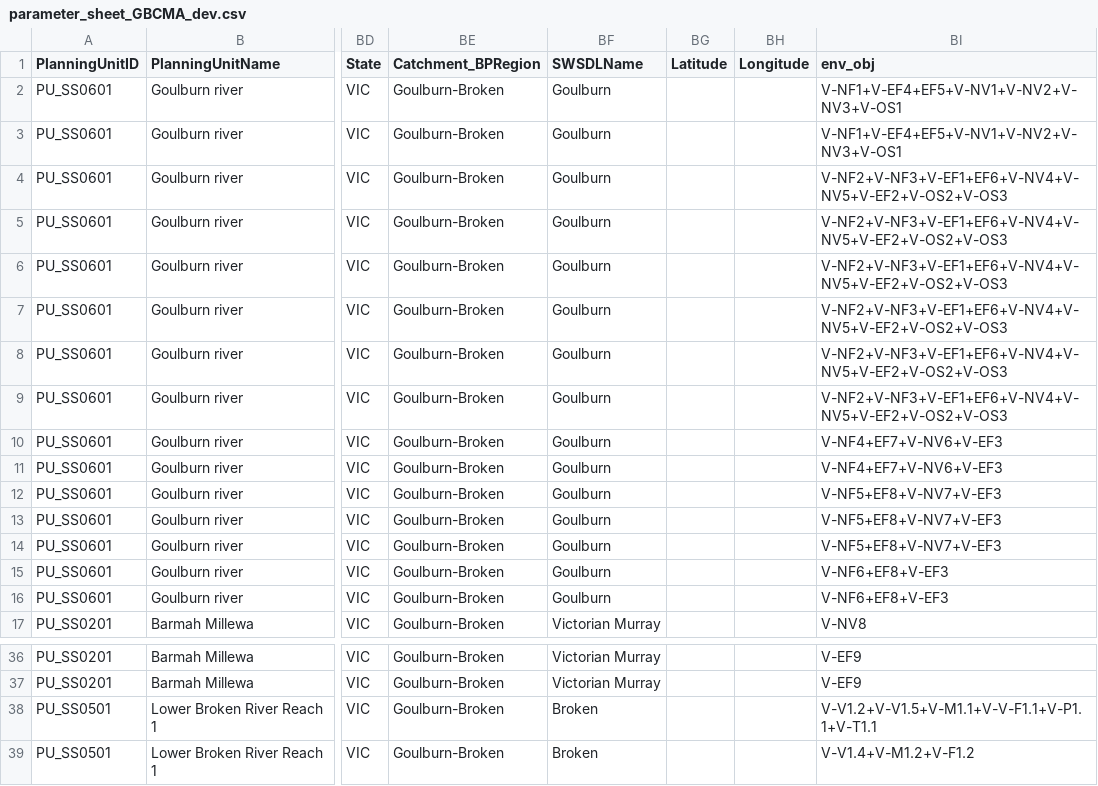
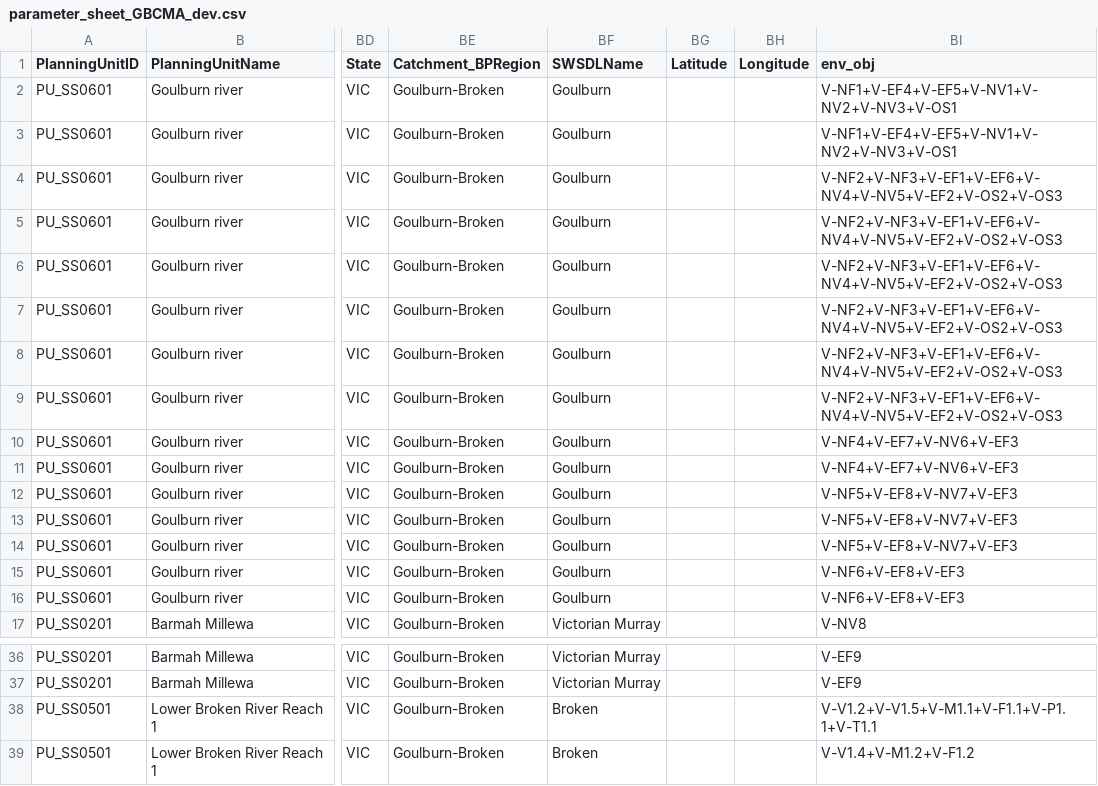
Before and after one commit to MDBAuth/EWR_tool, a CSV file: py_ewr/parameter_metadata/parameter_sheet_GBCMA_dev.csv, drawn as a sheet; only a part is shown, gaps mark what is left out; the diff names each change by its address in the sheet, - before the commit and + after, or states it on an @@ line.

Commit message:
Add files via upload

```diff
--- a/py_ewr/parameter_metadata/parameter_sheet_GBCMA_dev.csv
+++ b/py_ewr/parameter_metadata/parameter_sheet_GBCMA_dev.csv
-BI2:BI3 (env_obj): V-NF1+V-EF4+EF5+V-NV1+V-NV2+V-NV3+V-OS1
+BI2:BI3 (env_obj): V-NF1+V-EF4+V-EF5+V-NV1+V-NV2+V-NV3+V-OS1
-BI4:BI9 (env_obj): V-NF2+V-NF3+V-EF1+EF6+V-NV4+V-NV5+V-EF2+V-OS2+V-OS3
+BI4:BI9 (env_obj): V-NF2+V-NF3+V-EF1+V-EF6+V-NV4+V-NV5+V-EF2+V-OS2+V-OS3
-BI10:BI11 (env_obj): V-NF4+EF7+V-NV6+V-EF3
+BI10:BI11 (env_obj): V-NF4+V-EF7+V-NV6+V-EF3
-BI12:BI14 (env_obj): V-NF5+EF8+V-NV7+V-EF3
+BI12:BI14 (env_obj): V-NF5+V-EF8+V-NV7+V-EF3
-BI15:BI16 (env_obj): V-NF6+EF8+V-EF3
+BI15:BI16 (env_obj): V-NF6+V-EF8+V-EF3
-BI38 (env_obj): V-V1.2+V-V1.5+V-M1.1+V-V-F1.1+V-P1.1+V-T1.1
+BI38 (env_obj): V-V1.2+V-V1.5+V-M1.1+V-F1.1+V-P1.1+V-T1.1
```
